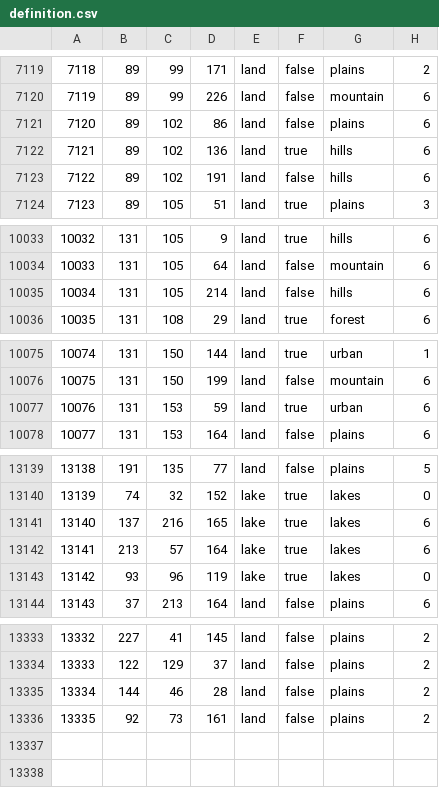
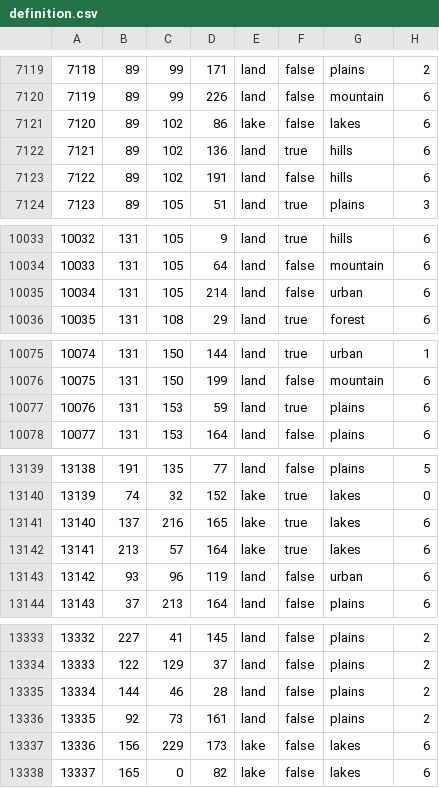
Before and after one commit to NewGrestin/PaxBritannicaRedux, a CSV file: map/definition.csv, drawn as a sheet; only a part is shown, gaps mark what is left out.

```diff
--- a/map/definition.csv
+++ b/map/definition.csv
@@ -7120,3 +7120,3 @@
 7119;89;99;226;land;false;mountain;6
-7120;89;102;86;land;false;plains;6
+7120;89;102;86;lake;false;lakes;6
 7121;89;102;136;land;true;hills;6
@@ -10034,3 +10034,3 @@
 10033;131;105;64;land;false;mountain;6
-10034;131;105;214;land;false;hills;6
+10034;131;105;214;land;false;urban;6
 10035;131;108;29;land;true;forest;6
@@ -10076,3 +10076,3 @@
 10075;131;150;199;land;false;mountain;6
-10076;131;153;59;land;true;urban;6
+10076;131;153;59;land;true;plains;6
 10077;131;153;164;land;false;plains;6
@@ -13142,3 +13142,3 @@
 13141;213;57;164;lake;true;lakes;6
-13142;93;96;119;lake;true;lakes;0
+13142;93;96;119;land;false;urban;6
 13143;37;213;164;land;false;plains;6
@@ -13336 +13336,3 @@
 13335;92;73;161;land;false;plains;2
+13336;156;229;173;lake;false;lakes;6
+13337;165;0;82;lake;false;lakes;6
```
Also changed, not shown: 18 other files.
